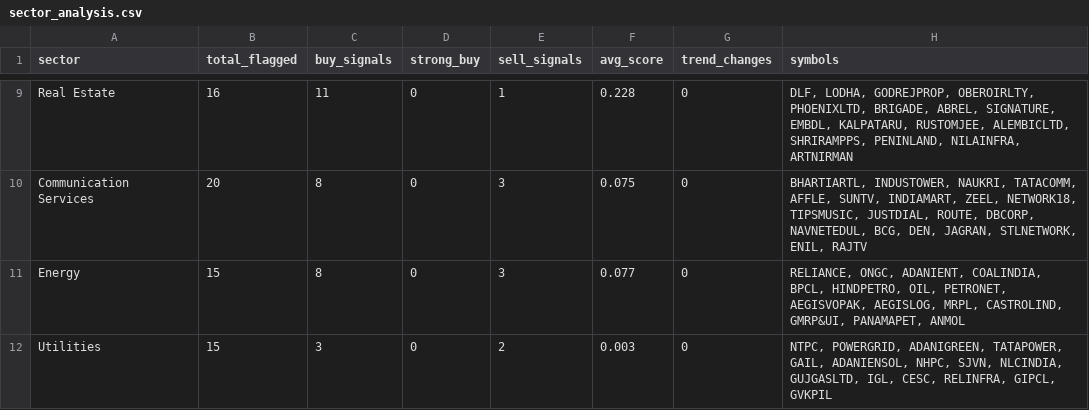
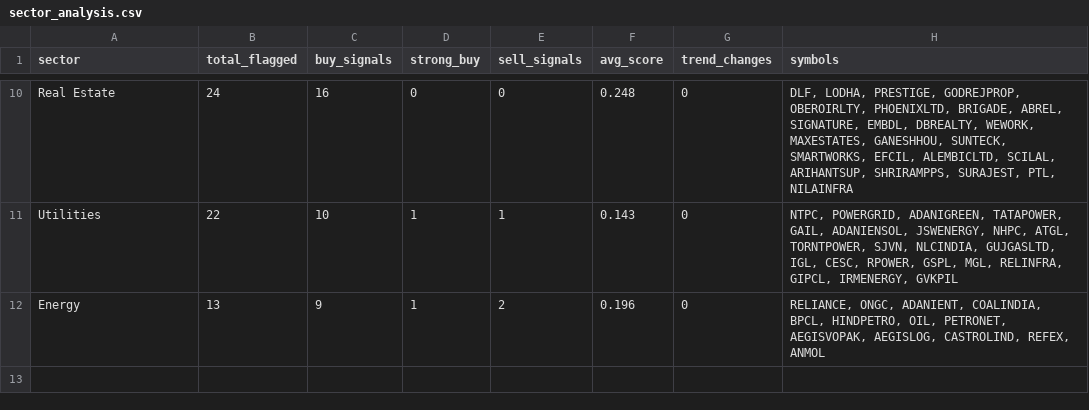
Before and after one commit to kingtvarshin/stock_personalised_alerts, a CSV file: src/sector_analysis.csv, drawn as a sheet; only a part is shown, gaps mark what is left out; removed rows and columns are numbered as before the commit, all else as after; the diff covers the shown part only; the diff names each change by its address in the sheet, - before the commit and + after, or states it on an @@ line.

```diff
--- a/src/sector_analysis.csv
+++ b/src/sector_analysis.csv
-B10 (total_flagged): 16
+B10 (total_flagged): 24
-C10 (buy_signals): 11
+C10 (buy_signals): 16
-E10 (sell_signals): 1
+E10 (sell_signals): 0
-F10 (avg_score): 0.228
+F10 (avg_score): 0.248
-H10 (symbols): DLF, LODHA, GODREJPROP, OBEROIRLTY, PHOENIXLTD, BRIGADE, ABREL, SIGNATURE, EMBDL, KALPATARU, RUSTOMJEE, ALEMBICLTD, SHRIRAMPPS, PENINLAND, NILAINFRA, ARTNIRMAN
+H10 (symbols): DLF, LODHA, PRESTIGE, GODREJPROP, OBEROIRLTY, PHOENIXLTD, BRIGADE, ABREL, SIGNATURE, EMBDL, DBREALTY, WEWORK, MAXESTATES, GANESHHOU, SUNTECK, SMARTWORKS, EFCIL, ALEMBICLTD, SCILAL, ARIHANTSUP, SHRIRAMPPS, SURAJEST, PTL, NILAINFRA
-row 10: Communication Services | 20 | 8 | 0 | 3 | 0.075 | 0 | BHARTIARTL, INDUSTOWER, NAUKRI, TATACOMM, AFFLE, SUNTV, INDIAMART, ZEEL, NETWORK18, TIPSMUSIC, JUSTDIAL, ROUTE, DBCORP, NAVNETEDUL, BCG, DEN, JAGRAN, STLNETWORK, ENIL, RAJTV
+row 11: Utilities | 22 | 10 | 1 | 1 | 0.143 | 0 | NTPC, POWERGRID, ADANIGREEN, TATAPOWER, GAIL, ADANIENSOL, JSWENERGY, NHPC, ATGL, TORNTPOWER, SJVN, NLCINDIA, GUJGASLTD, IGL, CESC, RPOWER, GSPL, MGL, RELINFRA, GIPCL, IRMENERGY, GVKPIL
-B12 (total_flagged): 15
+B12 (total_flagged): 13
-C12 (buy_signals): 8
+C12 (buy_signals): 9
-D12 (strong_buy): 0
+D12 (strong_buy): 1
-E12 (sell_signals): 3
+E12 (sell_signals): 2
-F12 (avg_score): 0.077
+F12 (avg_score): 0.196
-H12 (symbols): …AEGISVOPAK, AEGISLOG, MRPL, CASTROLIND, GMRP&UI, PANAMAPET, ANMOL
+H12 (symbols): …AEGISVOPAK, AEGISLOG, CASTROLIND, REFEX, ANMOL
-row 12: Utilities | 15 | 3 | 0 | 2 | 0.003 | 0 | NTPC, POWERGRID, ADANIGREEN, TATAPOWER, GAIL, ADANIENSOL, NHPC, SJVN, NLCINDIA, GUJGASLTD, IGL, CESC, RELINFRA, GIPCL, GVKPIL
```
Also changed, not shown: 4 added rows, 3 removed rows and 23 edited cells elsewhere in this file, src/indicators_data_large_cap.csv, 11 other files.
